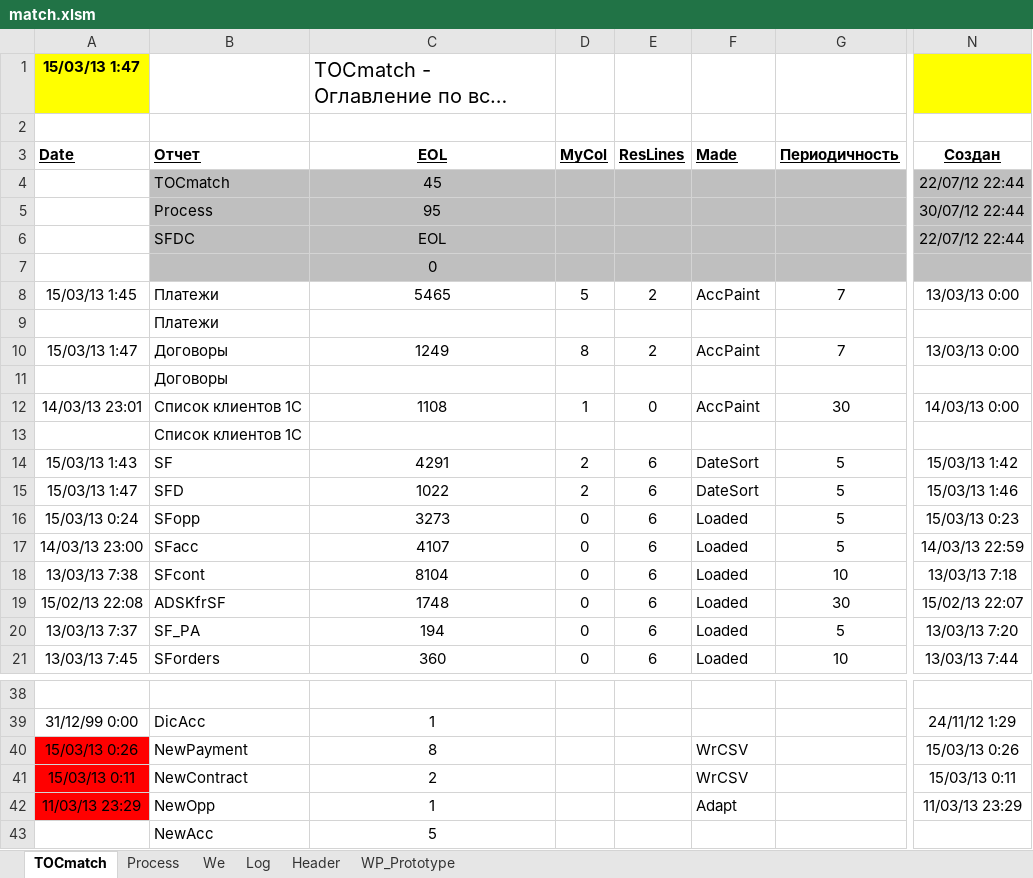
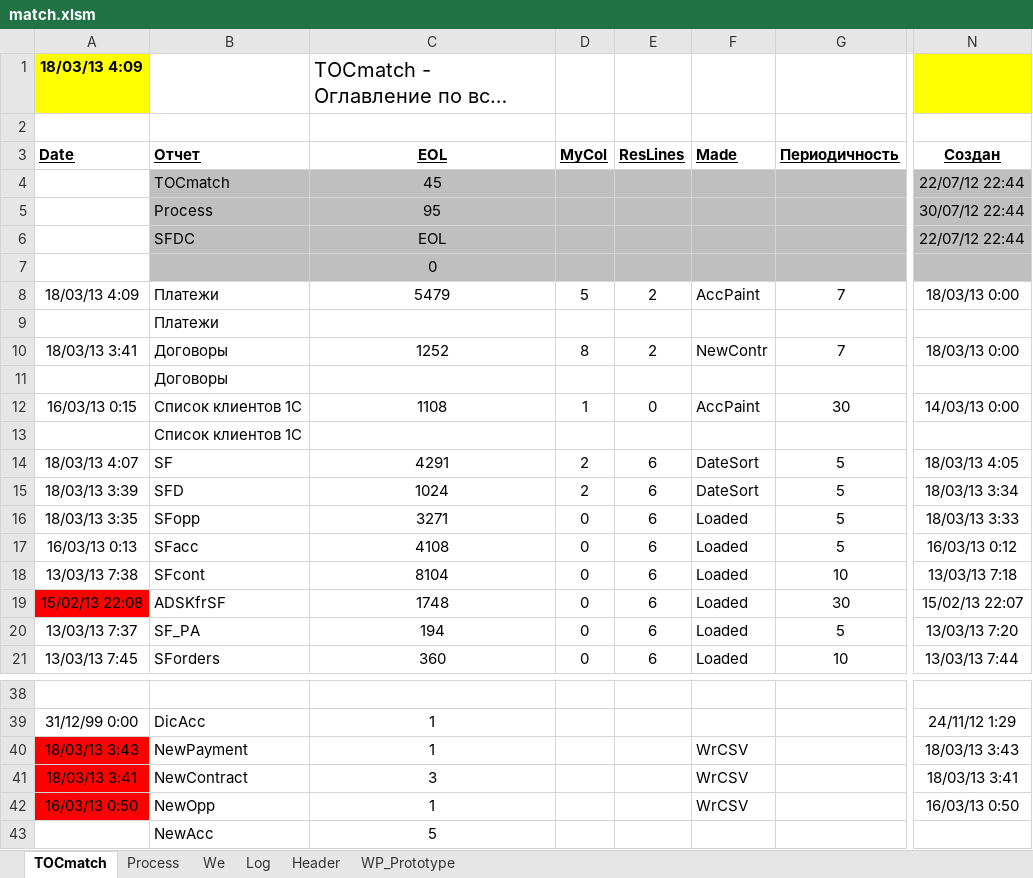
Before and after one commit to PavelKhrapkin/match, an Excel workbook: match2.0/match.xlsm, sheet TOCmatch, drawn as a sheet; only a part is shown, gaps mark what is left out; long unchanged cells end in …; values as stored, in another font and other column widths than the file's, no borders; the diff names each change by its address in the sheet, - before the commit and + after, or states it on an @@ line.

```diff
--- a/match2.0/match.xlsm (sheet TOCmatch)
+++ b/match2.0/match.xlsm (sheet TOCmatch)
-A1 (Date): 15/03/13 1:47
+A1 (Date): 18/03/13 4:09
-A8 (Date): 15/03/13 1:45
+A8 (Date): 18/03/13 4:09
-C8 (EOL): 5465
+C8 (EOL): 5479
-N8 (Создан): 13/03/13 0:00
+N8 (Создан): 18/03/13 0:00
-A10 (Date): 15/03/13 1:47
+A10 (Date): 18/03/13 3:41
-C10 (EOL): 1249
+C10 (EOL): 1252
-F10 (Made): AccPaint
+F10 (Made): NewContr
-N10 (Создан): 13/03/13 0:00
+N10 (Создан): 18/03/13 0:00
-A12 (Date): 14/03/13 23:01
+A12 (Date): 16/03/13 0:15
-A14 (Date): 15/03/13 1:43
+A14 (Date): 18/03/13 4:07
-N14 (Создан): 15/03/13 1:42
+N14 (Создан): 18/03/13 4:05
-A15 (Date): 15/03/13 1:47
+A15 (Date): 18/03/13 3:39
-C15 (EOL): 1022
+C15 (EOL): 1024
-N15 (Создан): 15/03/13 1:46
+N15 (Создан): 18/03/13 3:34
-A16 (Date): 15/03/13 0:24
+A16 (Date): 18/03/13 3:35
-C16 (EOL): 3273
+C16 (EOL): 3271
-N16 (Создан): 15/03/13 0:23
+N16 (Создан): 18/03/13 3:33
-A17 (Date): 14/03/13 23:00
+A17 (Date): 16/03/13 0:13
-C17 (EOL): 4107
+C17 (EOL): 4108
-N17 (Создан): 14/03/13 22:59
+N17 (Создан): 16/03/13 0:12
-A19 fill: none
+A19 fill: #FF0000
-A40 (Date): 15/03/13 0:26
+A40 (Date): 18/03/13 3:43
-C40 (EOL): 8
+C40 (EOL): 1
-N40 (Создан): 15/03/13 0:26
+N40 (Создан): 18/03/13 3:43
-A41 (Date): 15/03/13 0:11
+A41 (Date): 18/03/13 3:41
-C41 (EOL): 2
+C41 (EOL): 3
-N41 (Создан): 15/03/13 0:11
+N41 (Создан): 18/03/13 3:41
-A42 (Date): 11/03/13 23:29
+A42 (Date): 16/03/13 0:50
-F42 (Made): Adapt
+F42 (Made): WrCSV
-N42 (Создан): 11/03/13 23:29
+N42 (Создан): 16/03/13 0:50
```
Also changed, not shown: sheet Log, sheet Process, hidden cells.
